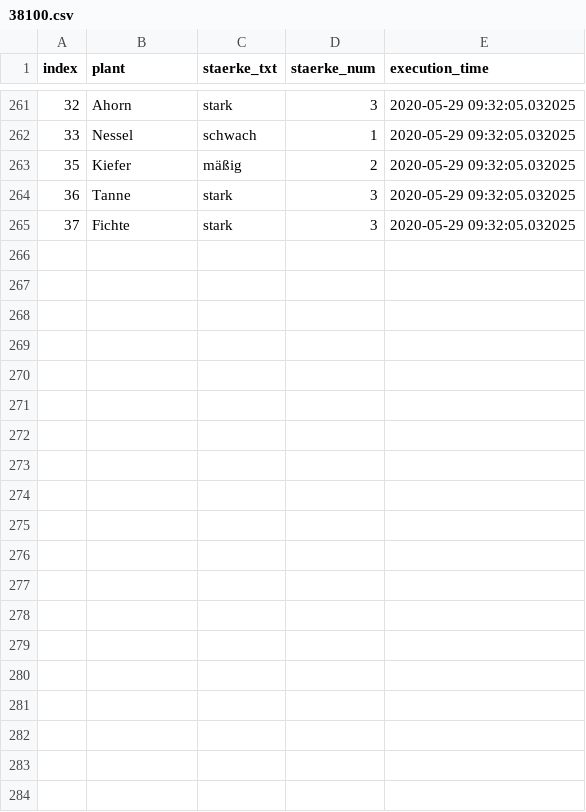
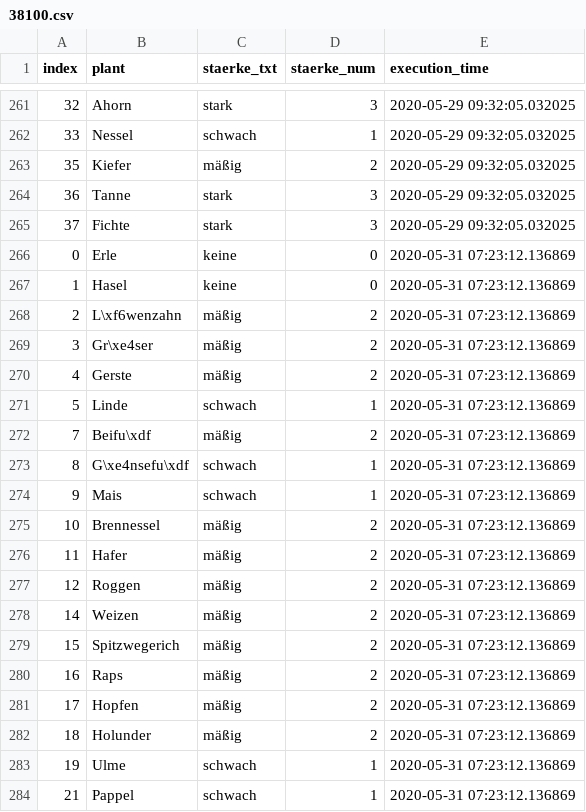
Before and after one commit to EED85/webscrapping---pollenflug, a CSV file: src/data/38100.csv, drawn as a sheet; only a part is shown, gaps mark what is left out; the diff covers the shown part only; the diff names each change by its address in the sheet, - before the commit and + after, or states it on an @@ line.

```diff
--- a/src/data/38100.csv
+++ b/src/data/38100.csv
+row 266: 0 | Erle | keine | 0 | 2020-05-31 07:23:12.136869
+row 267: 1 | Hasel | keine | 0 | 2020-05-31 07:23:12.136869
+row 268: 2 | L\xf6wenzahn | mäßig | 2 | 2020-05-31 07:23:12.136869
+row 269: 3 | Gr\xe4ser | mäßig | 2 | 2020-05-31 07:23:12.136869
+row 270: 4 | Gerste | mäßig | 2 | 2020-05-31 07:23:12.136869
+row 271: 5 | Linde | schwach | 1 | 2020-05-31 07:23:12.136869
+row 272: 7 | Beifu\xdf | mäßig | 2 | 2020-05-31 07:23:12.136869
+row 273: 8 | G\xe4nsefu\xdf | schwach | 1 | 2020-05-31 07:23:12.136869
+row 274: 9 | Mais | schwach | 1 | 2020-05-31 07:23:12.136869
+row 275: 10 | Brennessel | mäßig | 2 | 2020-05-31 07:23:12.136869
+row 276: 11 | Hafer | mäßig | 2 | 2020-05-31 07:23:12.136869
+row 277: 12 | Roggen | mäßig | 2 | 2020-05-31 07:23:12.136869
+row 278: 14 | Weizen | mäßig | 2 | 2020-05-31 07:23:12.136869
+row 279: 15 | Spitzwegerich | mäßig | 2 | 2020-05-31 07:23:12.136869
+row 280: 16 | Raps | mäßig | 2 | 2020-05-31 07:23:12.136869
+row 281: 17 | Hopfen | mäßig | 2 | 2020-05-31 07:23:12.136869
+row 282: 18 | Holunder | mäßig | 2 | 2020-05-31 07:23:12.136869
+row 283: 19 | Ulme | schwach | 1 | 2020-05-31 07:23:12.136869
+row 284: 21 | Pappel | schwach | 1 | 2020-05-31 07:23:12.136869
```
Also changed, not shown: 14 added rows elsewhere in this file, src/data/51427.csv, src/data/57462.csv, 2 other files.
